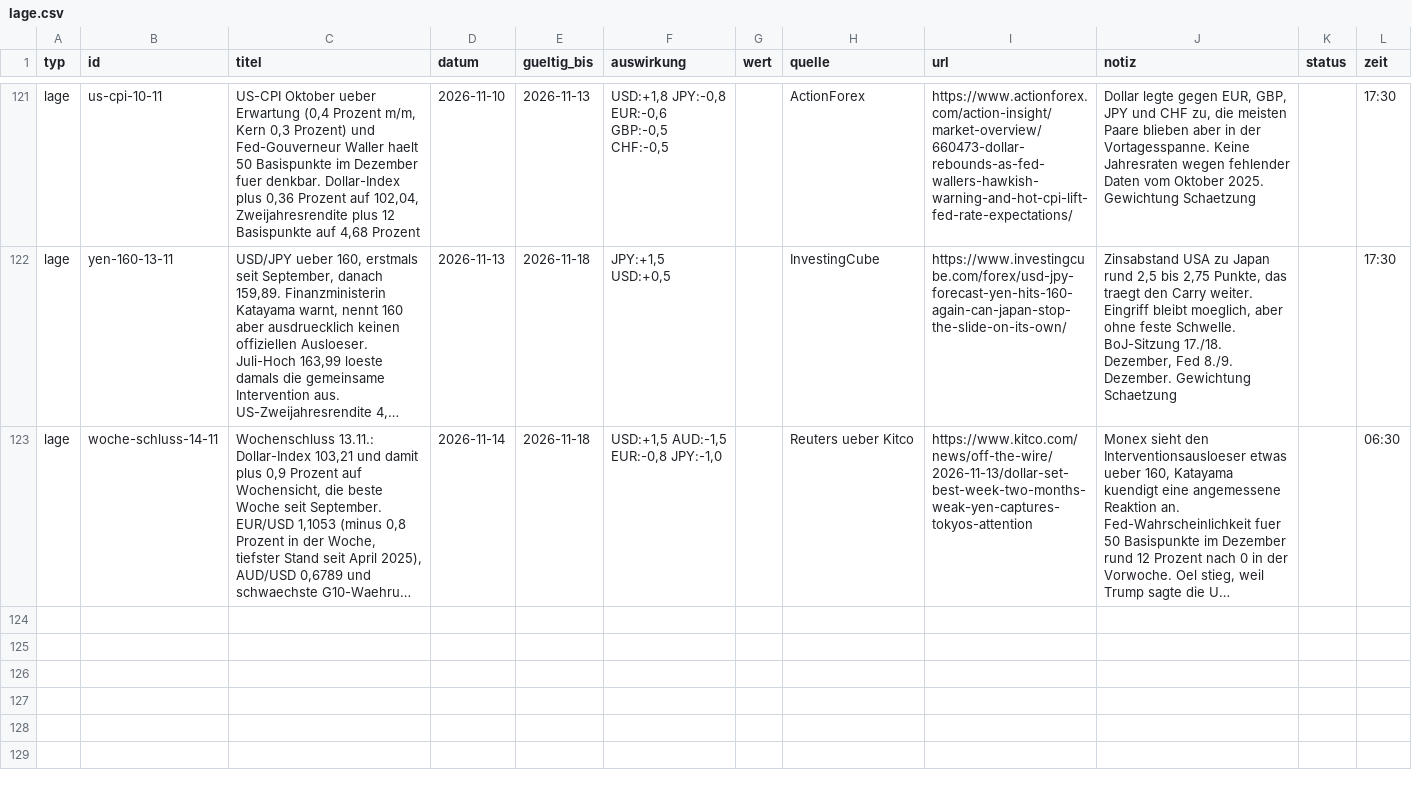
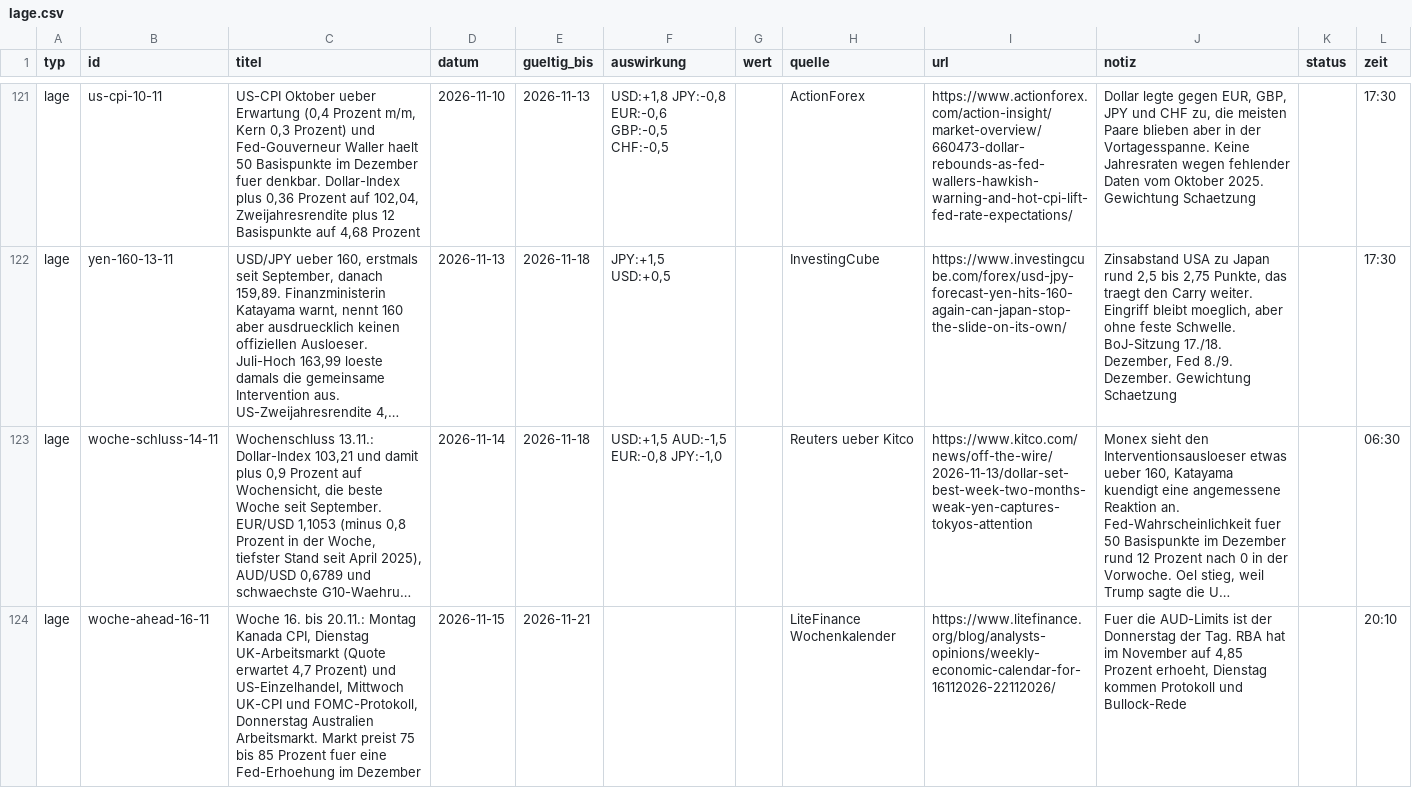
Before and after one commit to michelbrueck25-eng/journal-daten, a CSV file: lage.csv, drawn as a sheet; only a part is shown, gaps mark what is left out; long unchanged cells end in …; the diff names each change by its address in the sheet, - before the commit and + after, or states it on an @@ line.

```diff
--- a/lage.csv
+++ b/lage.csv
+row 124: lage | woche-ahead-16-11 | Woche 16. bis 20.11.: Montag Kanada CPI, Dienstag UK-Arbeitsmarkt (Quote erwartet 4,7 Prozent) und US-Einzelhandel, Mittwoch UK-CPI und FOMC-Protokoll, Donnerstag Australien Arbeitsmarkt. Markt preist 75 bis 85 Prozent fuer eine Fed-Erhoehung im Dezember | 2026-11-15 | 2026-11-21 |  |  | LiteFinance Wochenkalender | https://www.litefinance.org/blog/analysts-opinions/weekly-economic-calendar-for-16112026-22112026/ | Fuer die AUD-Limits ist der Donnerstag der Tag. RBA hat im November auf 4,85 Prozent erhoeht, Dienstag kommen Protokoll und Bullock-Rede |  | 20:10
```
Also changed, not shown: wirtschaft.csv, 4 other files.
